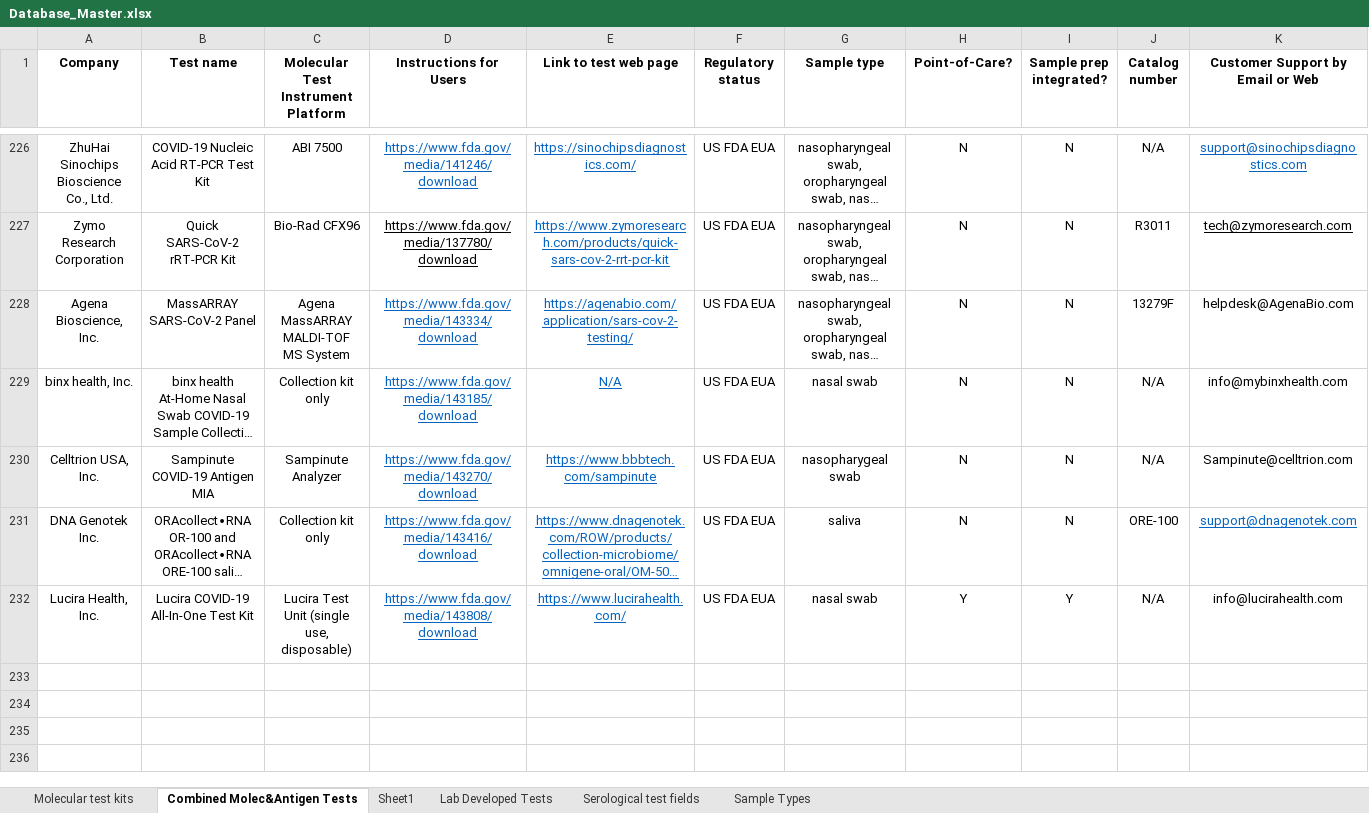
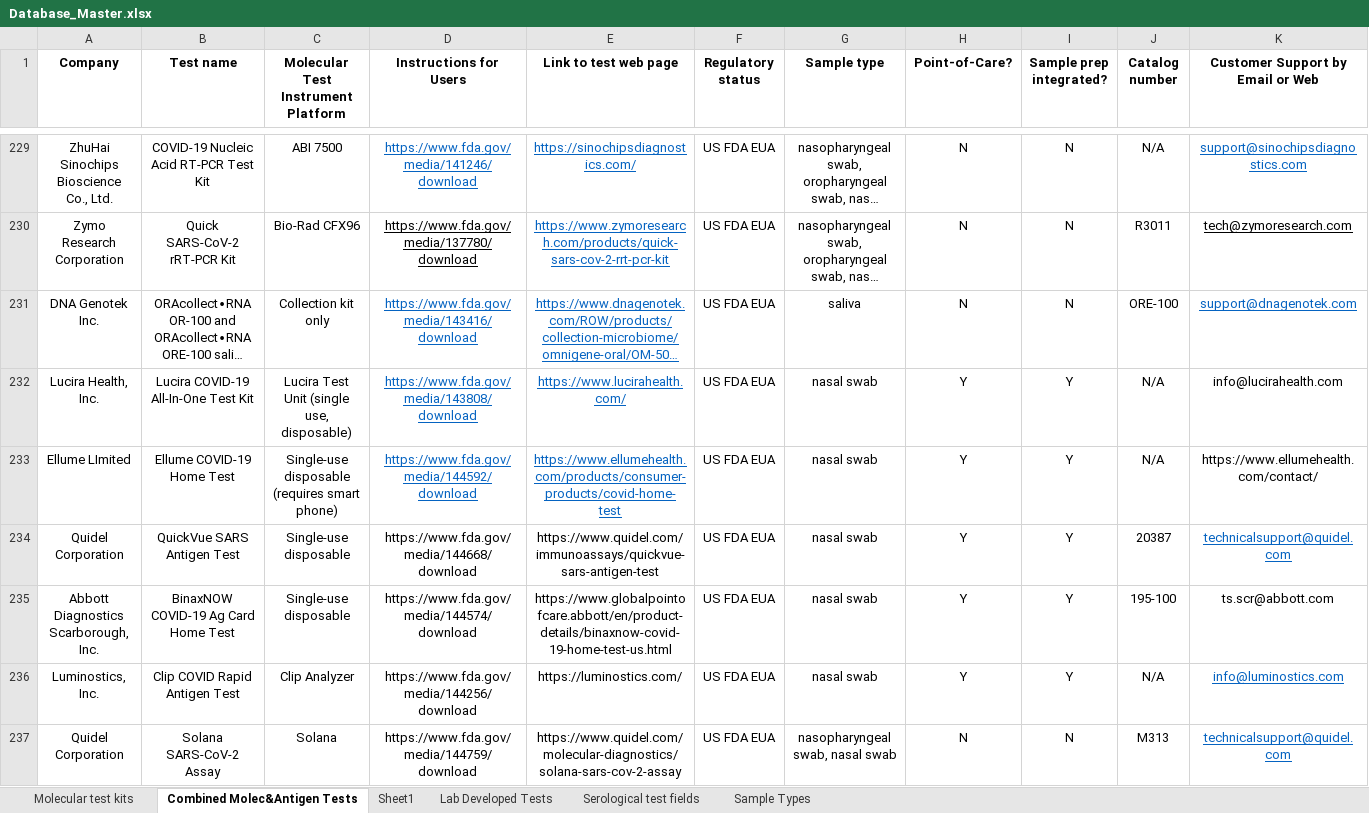
Before and after one commit to BNext-IQT/covid-test-db, an Excel workbook: scraper/Database_Master.xlsx, sheet Combined Molec&Antigen Tests, drawn as a sheet; only a part is shown, gaps mark what is left out; long unchanged cells end in …; values as stored, in another font and other column widths than the file's, no borders; table styles not drawn; rows hold the shown columns only; the diff covers the shown part only; the diff names each change by its address in the sheet, - before the commit and + after, or states it on an @@ line.

Commit message:
updated Master excel for 1-5-21

```diff
--- a/scraper/Database_Master.xlsx (sheet Combined Molec&Antigen Tests)
+++ b/scraper/Database_Master.xlsx (sheet Combined Molec&Antigen Tests)
@@ row 228 moved to row 13: Agena Bioscience, Inc. @@
@@ row 229 moved to row 34: binx health, Inc. @@
@@ row 230 moved to row 49: Celltrion USA, Inc. @@
+row 233: Ellume LImited | Ellume COVID-19 Home Test | Single-use disposable (requires smart phone) | https://www.fda.gov/media/144592/download | https://www.ellumehealth.com/products/consumer-products/covid-home-test | US FDA EUA | nasal swab | Y | Y | N/A | https://www.ellumehealth.com/contact/
+row 234: Quidel Corporation | QuickVue SARS Antigen Test | Single-use disposable | https://www.fda.gov/media/144668/download | https://www.quidel.com/immunoassays/quickvue-sars-antigen-test | US FDA EUA | nasal swab | Y | Y | 20387 | technicalsupport@quidel.com
+row 235: Abbott Diagnostics Scarborough, Inc. | BinaxNOW COVID-19 Ag Card Home Test | Single-use disposable | https://www.fda.gov/media/144574/download | https://www.globalpointofcare.abbott/en/product-details/binaxnow-covid-19-home-test-us.html | US FDA EUA | nasal swab | Y | Y | 195-100 | ts.scr@abbott.com
+row 236: Luminostics, Inc. | Clip COVID Rapid Antigen Test | Clip Analyzer | https://www.fda.gov/media/144256/download | https://luminostics.com/ | US FDA EUA | nasal swab | Y | Y | N/A | info@luminostics.com
+row 237: Quidel Corporation | Solana SARS-CoV-2 Assay | Solana | https://www.fda.gov/media/144759/download | https://www.quidel.com/molecular-diagnostics/solana-sars-cov-2-assay | US FDA EUA | nasopharyngeal swab, nasal swab | N | N | M313 | technicalsupport@quidel.com
```
Also changed, not shown: 9 added rows and 2 edited cells elsewhere in this sheet.
